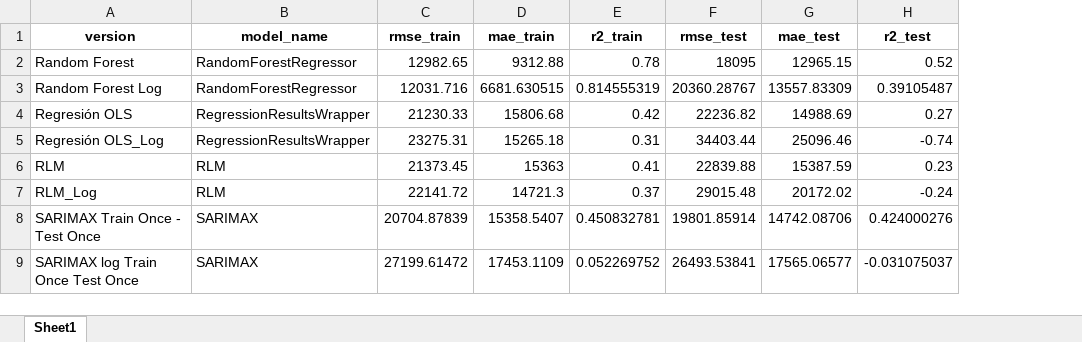
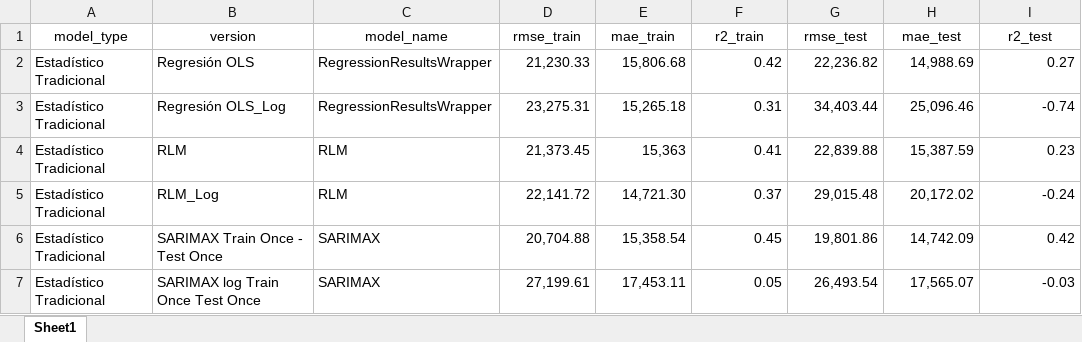
Before and after one commit to FelipeSC97/Ventas_B2B, an Excel workbook: Results/Resultados.xlsx, sheet Sheet1, drawn as a sheet; only a part is shown; values as stored, in another font and other column widths than the file's, no borders; removed rows and columns are numbered as before the commit, all else as after; the diff covers the shown part only; the diff names each change by its address in the sheet, - before the commit and + after, or states it on an @@ line.

```diff
--- a/Results/Resultados.xlsx (sheet Sheet1)
+++ b/Results/Resultados.xlsx (sheet Sheet1)
+column A (model_type), rows 2-7: all Estadístico Tradicional
-B1:I1 bold: on
+B1:I1 bold: off
-row 2: Random Forest | RandomForestRegressor | 12982.65 | 9312.88 | 0.78 | 18095 | 12965.15 | 0.52
-row 3: Random Forest Log | RandomForestRegressor | 12031.716 | 6681.630515 | 0.814555319 | 20360.28767 | 13557.83309 | 0.39105487
-D2 (rmse_train): 21230.33
+D2 (rmse_train): 21,230.33
-E2 (mae_train): 15806.68
+E2 (mae_train): 15,806.68
-G2 (rmse_test): 22236.82
+G2 (rmse_test): 22,236.82
-H2 (mae_test): 14988.69
+H2 (mae_test): 14,988.69
-D3 (rmse_train): 23275.31
+D3 (rmse_train): 23,275.31
-E3 (mae_train): 15265.18
+E3 (mae_train): 15,265.18
-G3 (rmse_test): 34403.44
+G3 (rmse_test): 34,403.44
-H3 (mae_test): 25096.46
+H3 (mae_test): 25,096.46
-D4 (rmse_train): 21373.45
+D4 (rmse_train): 21,373.45
-E4 (mae_train): 15363
+E4 (mae_train): 15,363
-G4 (rmse_test): 22839.88
+G4 (rmse_test): 22,839.88
-H4 (mae_test): 15387.59
+H4 (mae_test): 15,387.59
-D5 (rmse_train): 22141.72
+D5 (rmse_train): 22,141.72
-E5 (mae_train): 14721.3
+E5 (mae_train): 14,721.30
-G5 (rmse_test): 29015.48
+G5 (rmse_test): 29,015.48
-H5 (mae_test): 20172.02
+H5 (mae_test): 20,172.02
-D6 (rmse_train): 20704.87839
+D6 (rmse_train): 20,704.88
-E6 (mae_train): 15358.5407
+E6 (mae_train): 15,358.54
-F6 (r2_train): 0.450832781
+F6 (r2_train): 0.45
-G6 (rmse_test): 19801.85914
+G6 (rmse_test): 19,801.86
-H6 (mae_test): 14742.08706
+H6 (mae_test): 14,742.09
-I6 (r2_test): 0.424000276
+I6 (r2_test): 0.42
-D7 (rmse_train): 27199.61472
+D7 (rmse_train): 27,199.61
-E7 (mae_train): 17453.1109
+E7 (mae_train): 17,453.11
-F7 (r2_train): 0.052269752
+F7 (r2_train): 0.05
-G7 (rmse_test): 26493.53841
+G7 (rmse_test): 26,493.54
-H7 (mae_test): 17565.06577
+H7 (mae_test): 17,565.07
-I7 (r2_test): -0.031075037
+I7 (r2_test): -0.03
```
Also changed, not shown: 2 added rows and 22 edited cells elsewhere in this sheet, 1 other file.
